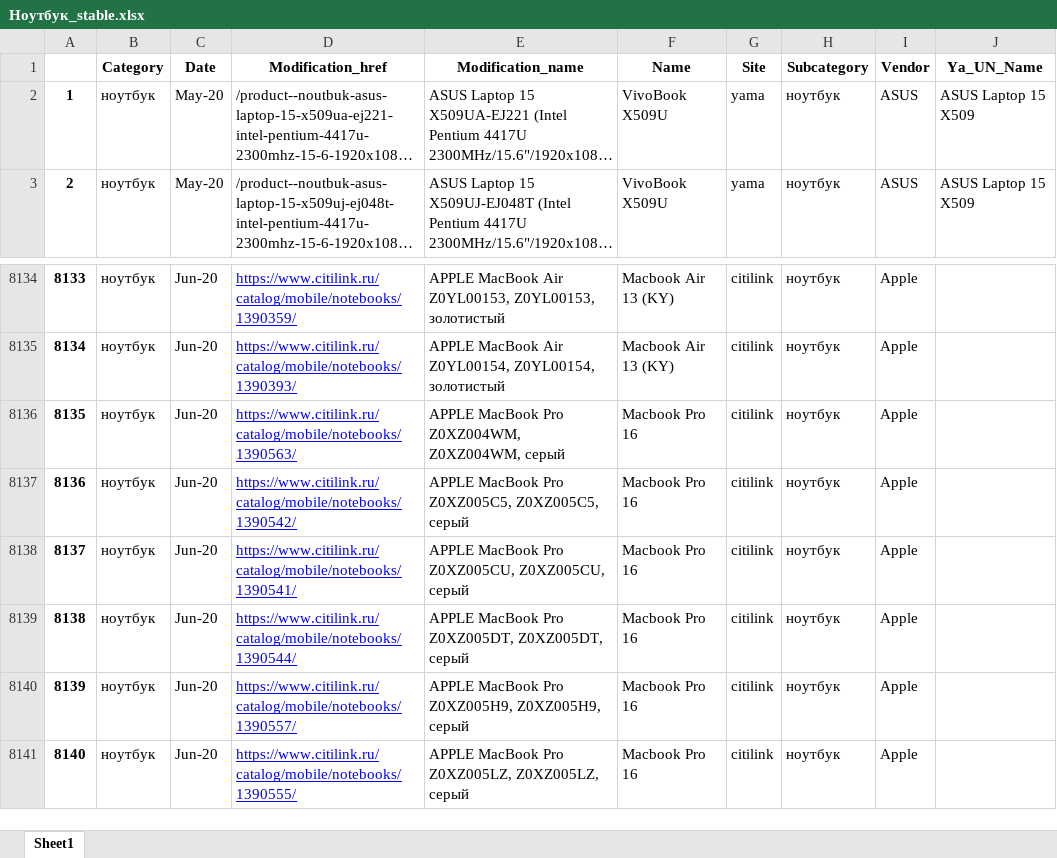
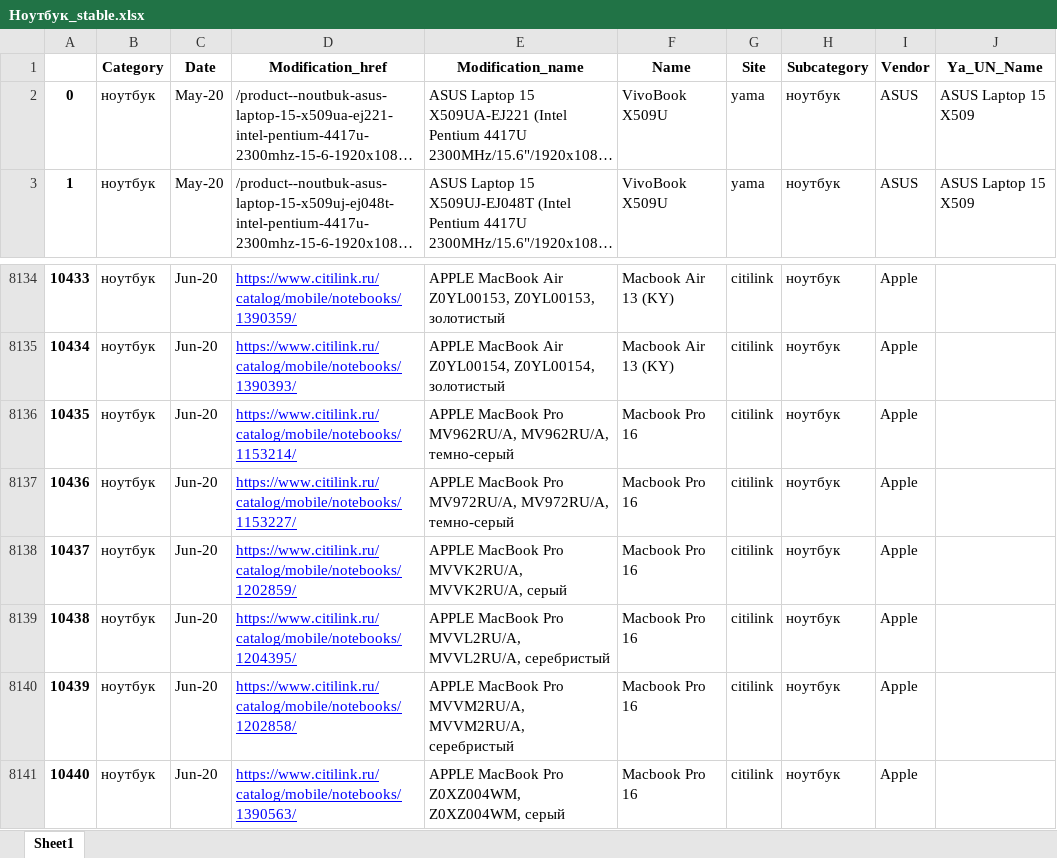
Before and after one commit to shulya403/Ya-parse, an Excel workbook: Prices/Handle_base/Ноутбук_stable.xlsx, sheet Sheet1, drawn as a sheet; only a part is shown, gaps mark what is left out; the shorter side is filled out with more unchanged rows; long unchanged cells end in …; values as stored, in another font and other column widths than the file's, no borders; the diff names each change by its address in the sheet, - before the commit and + after, or states it on an @@ line.

```diff
--- a/Prices/Handle_base/Ноутбук_stable.xlsx (sheet Sheet1)
+++ b/Prices/Handle_base/Ноутбук_stable.xlsx (sheet Sheet1)
@@ column A renumbered from row 2 down @@
+row 8136: 10435 | ноутбук | Jun-20 | https://www.citilink.ru/catalog/mobile/notebooks/1153214/ | APPLE MacBook Pro MV962RU/A, MV962RU/A, темно-серый | Macbook Pro 16 | citilink | ноутбук | Apple
+row 8137: 10436 | ноутбук | Jun-20 | https://www.citilink.ru/catalog/mobile/notebooks/1153227/ | APPLE MacBook Pro MV972RU/A, MV972RU/A, темно-серый | Macbook Pro 16 | citilink | ноутбук | Apple
+row 8138: 10437 | ноутбук | Jun-20 | https://www.citilink.ru/catalog/mobile/notebooks/1202859/ | APPLE MacBook Pro MVVK2RU/A, MVVK2RU/A, серый | Macbook Pro 16 | citilink | ноутбук | Apple
+row 8139: 10438 | ноутбук | Jun-20 | https://www.citilink.ru/catalog/mobile/notebooks/1204395/ | APPLE MacBook Pro MVVL2RU/A, MVVL2RU/A, серебристый | Macbook Pro 16 | citilink | ноутбук | Apple
+row 8140: 10439 | ноутбук | Jun-20 | https://www.citilink.ru/catalog/mobile/notebooks/1202858/ | APPLE MacBook Pro MVVM2RU/A, MVVM2RU/A, серебристый | Macbook Pro 16 | citilink | ноутбук | Apple
```
Also changed, not shown: Prices/Handle_base/Монитор-Concat_Prices--Jun-20--Filled.xlsx, Prices/Handle_base/Монитор_stable.xlsx, 28 other files.
